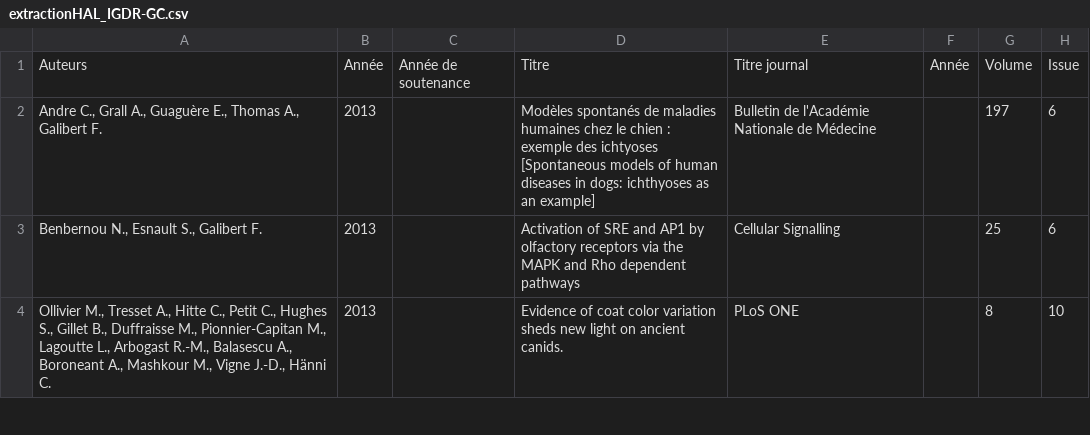
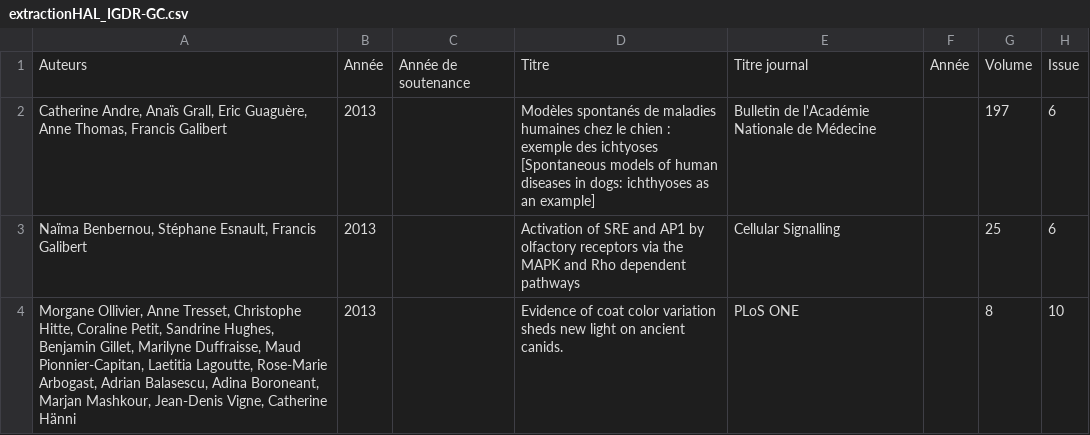
Before and after one commit to Moodleform/ExtrHAL, a CSV file: HAL/extractionHAL_IGDR-GC.csv, drawn as a sheet; only a part is shown; the diff covers the shown part only; the diff names each change by its address in the sheet, - before the commit and + after, or states it on an @@ line.

```diff
--- a/HAL/extractionHAL_IGDR-GC.csv
+++ b/HAL/extractionHAL_IGDR-GC.csv
-A2: Andre C., Grall A., Guaguère E., Thomas A., Galibert F.
+A2: Catherine Andre, Anaïs Grall, Eric Guaguère, Anne Thomas, Francis Galibert
-A3: Benbernou N., Esnault S., Galibert F.
+A3: Naïma Benbernou, Stéphane Esnault, Francis Galibert
-A4: Ollivier M., Tresset A., Hitte C., Petit C., Hughes S., Gillet B., Duffraisse M., Pionnier-Capitan M., Lagoutte L., Arbogast R.-M., Balasescu A., Boroneant A., Mashkour M., Vigne J.-D., Hänni C.
+A4: Morgane Ollivier, Anne Tresset, Christophe Hitte, Coraline Petit, Sandrine Hughes, Benjamin Gillet, Marilyne Duffraisse, Maud Pionnier-Capitan, Laetitia Lagoutte, Rose-Marie Arbogast, Adrian Balasescu, Adina Boroneant, Marjan Mashkour, Jean-Denis Vigne, Catherine Hänni
```
Also changed, not shown: 2 edited cells elsewhere in this file, HAL/extractionHAL.csv, 4 other files.
